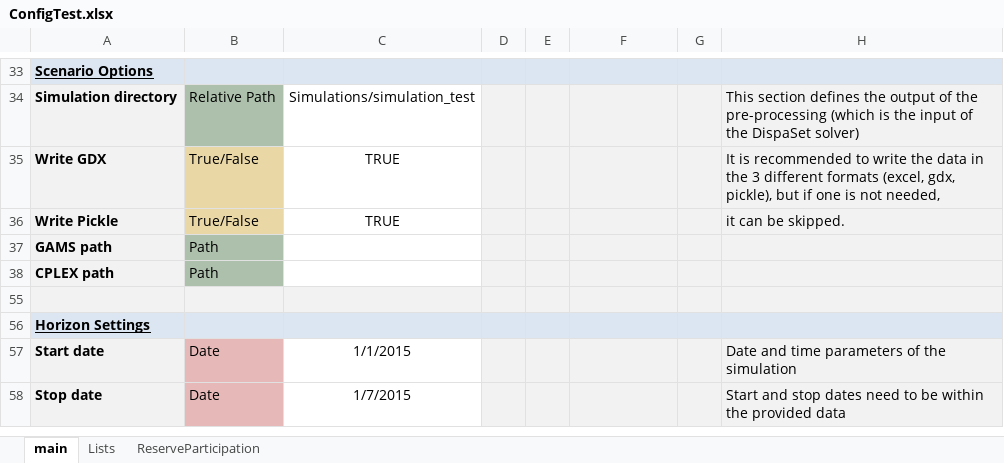
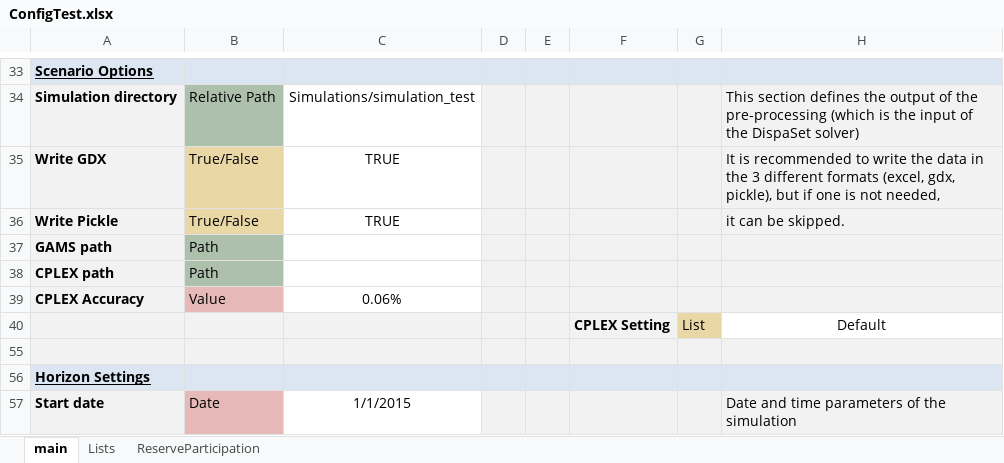
Before and after one commit to energy-modelling-toolkit/Dispa-SET, an Excel workbook: ConfigFiles/ConfigTest.xlsx, sheet main, drawn as a sheet; only a part is shown, gaps mark what is left out; the shorter side is filled out with more unchanged rows; values as stored, in another font and other column widths than the file's, no borders; conditional formats not drawn; the diff names each change by its address in the sheet, - before the commit and + after, or states it on an @@ line.

Commit message:
fix(plot): enable plots to work with more than 50 zones and edit CPLEX options on configFile plot fixed: plot_zone_capacities, plot_energy_zone_fuel, plot_zone, plot_tech_cap, plot_power_flow_tracing_matrix

```diff
--- a/ConfigFiles/ConfigTest.xlsx (sheet main)
+++ b/ConfigFiles/ConfigTest.xlsx (sheet main)
+row 39: CPLEX Accuracy | Value | 0.06%
+row 40:  |  |  |  |  | CPLEX Setting | List | Default
```
Also changed, not shown: sheet Lists, 4 other files.
